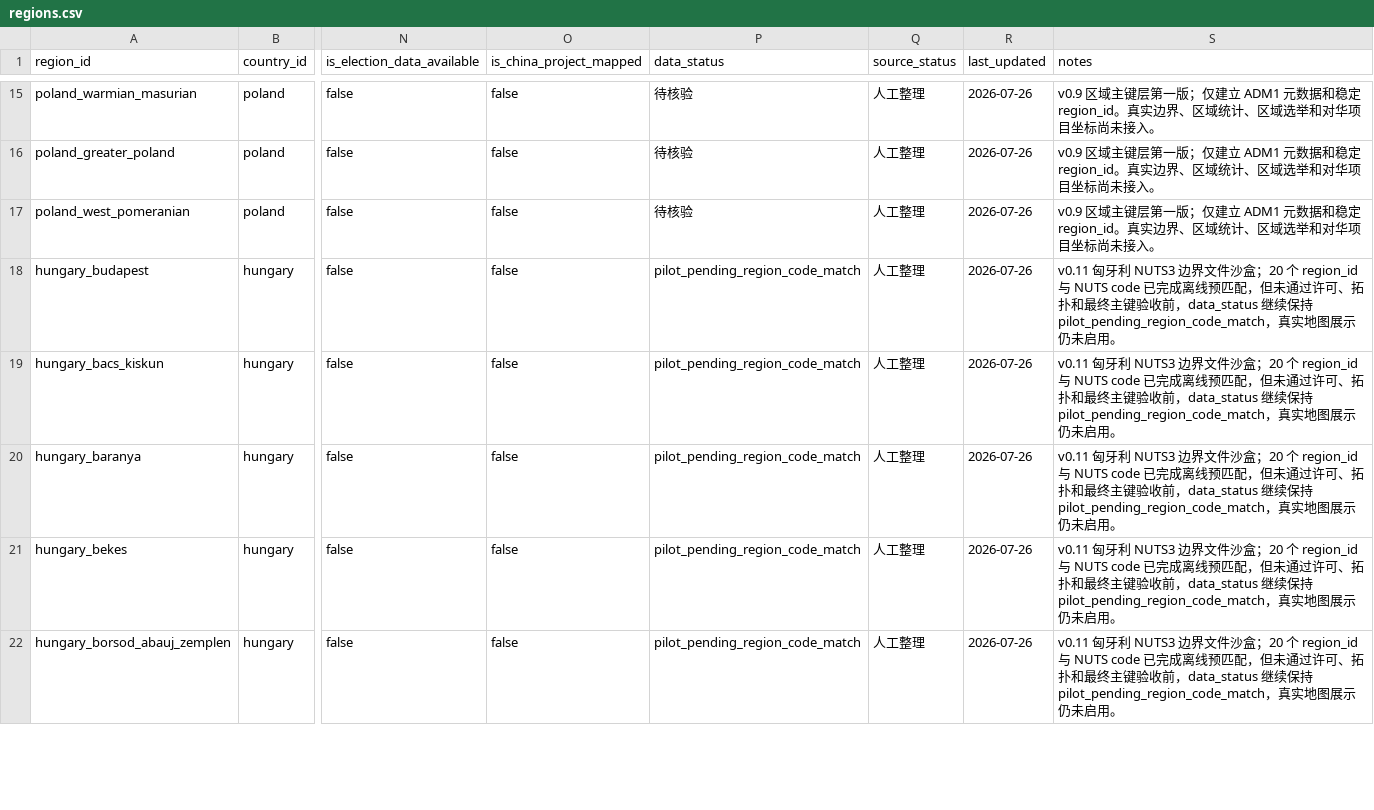
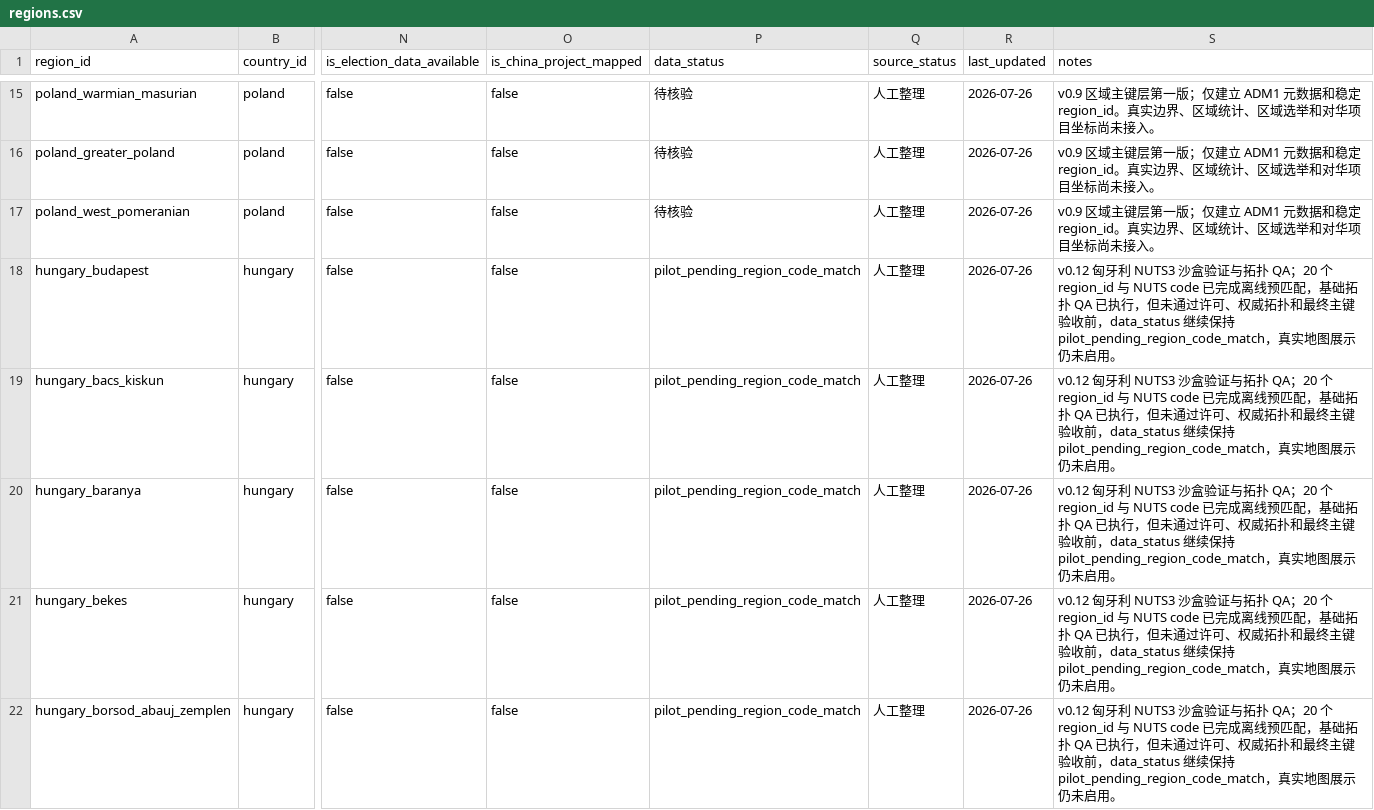
Before and after one commit to hui-sallai/central-europe-political-atlas, a CSV file: public/research-data/regions.csv, drawn as a sheet; only a part is shown, gaps mark what is left out; the diff covers the shown part only; the diff names each change by its address in the sheet, - before the commit and + after, or states it on an @@ line.

Commit message:
feat: add Hungary boundary topology QA

```diff
--- a/public/research-data/regions.csv
+++ b/public/research-data/regions.csv
-S18:S22 (notes): v0.11 匈牙利 NUTS3 边界文件沙盒；20 个 region_id 与 NUTS code 已完成离线预匹配，但未通过许可、拓扑和最…
+S18:S22 (notes): v0.12 匈牙利 NUTS3 沙盒验证与拓扑 QA；20 个 region_id 与 NUTS code 已完成离线预匹配，基础拓扑 QA 已执行，但未通过许可、权威拓扑和最…
```
Also changed, not shown: 15 edited cells elsewhere in this file, public/research-data/china_projects.csv, public/research-data/map_layers.csv, 38 other files.
